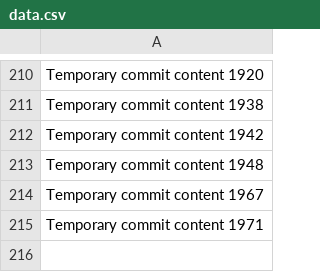
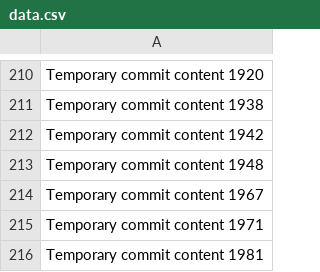
Before and after one commit to Sullyyvann/beta-430-z, a CSV file: data.csv, drawn as a sheet; only a part is shown, gaps mark what is left out; the diff names each change by its address in the sheet, - before the commit and + after, or states it on an @@ line.

```diff
--- a/data.csv
+++ b/data.csv
+row 216: Temporary commit content 1981
```
